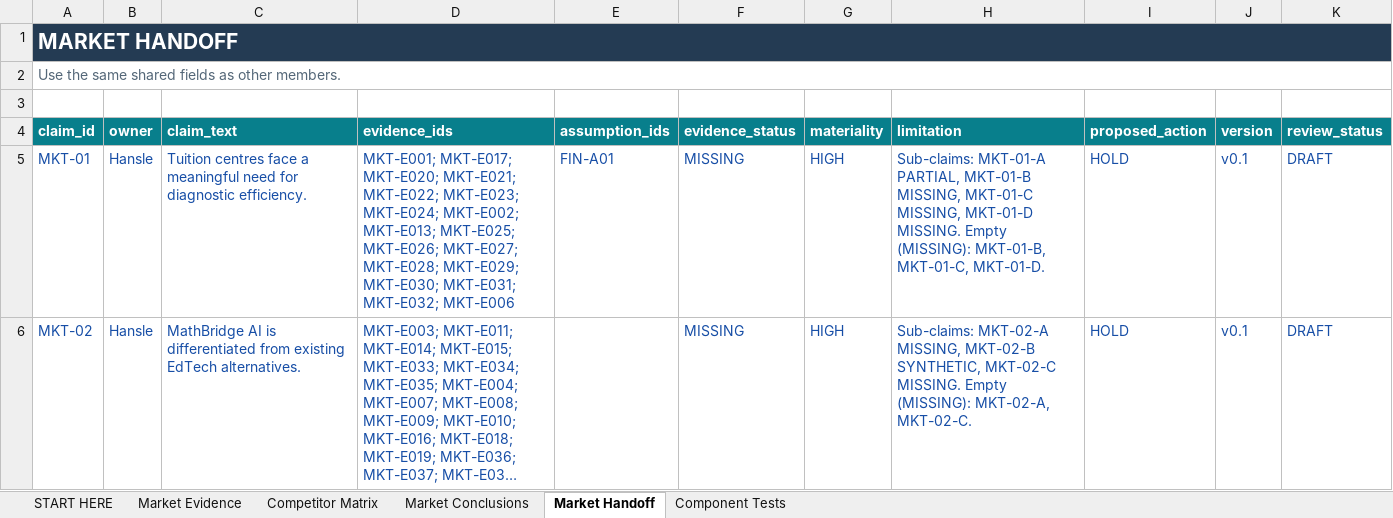
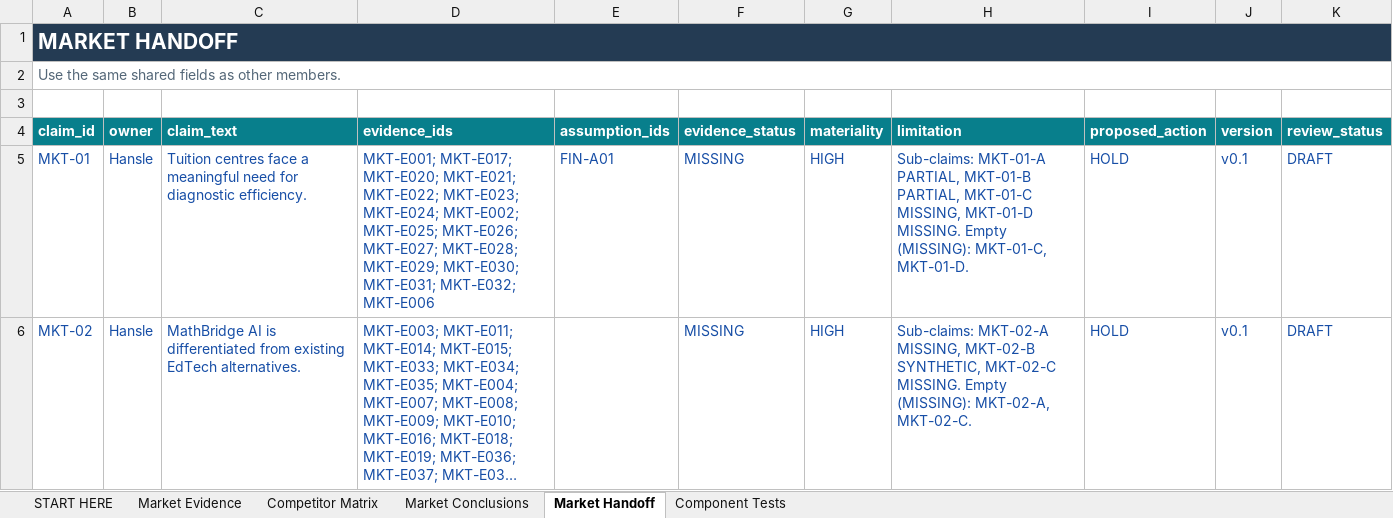
Before and after one commit to hanslelee/research-market-dump, an Excel workbook: market/out/01_Hansle_Market_Research.xlsx, sheet Market Handoff, drawn as a sheet; long unchanged cells end in …; values as stored, in another font and other column widths than the file's, no borders; the diff names each change by its address in the sheet, - before the commit and + after, or states it on an @@ line.

```diff
--- a/market/out/01_Hansle_Market_Research.xlsx (sheet Market Handoff)
+++ b/market/out/01_Hansle_Market_Research.xlsx (sheet Market Handoff)
-D5 (evidence_ids): …MKT-E024; MKT-E002; MKT-E013; MKT-E025; MKT-E026;…
+D5 (evidence_ids): …MKT-E024; MKT-E002; MKT-E025; MKT-E026;…
-H5 (limitation): …PARTIAL, MKT-01-B MISSING, MKT-01-C MISSING, MKT-01-D MISSING. Empty (MISSING): MKT-01-B, MKT-01-C, MKT-01-D.
+H5 (limitation): …PARTIAL, MKT-01-B PARTIAL, MKT-01-C MISSING, MKT-01-D MISSING. Empty (MISSING): MKT-01-C, MKT-01-D.
```
Also changed, not shown: sheet Market Evidence, sheet Market Conclusions, 5 other files.
